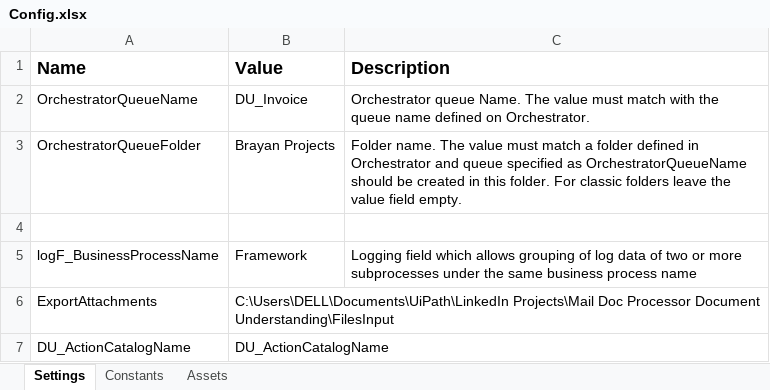
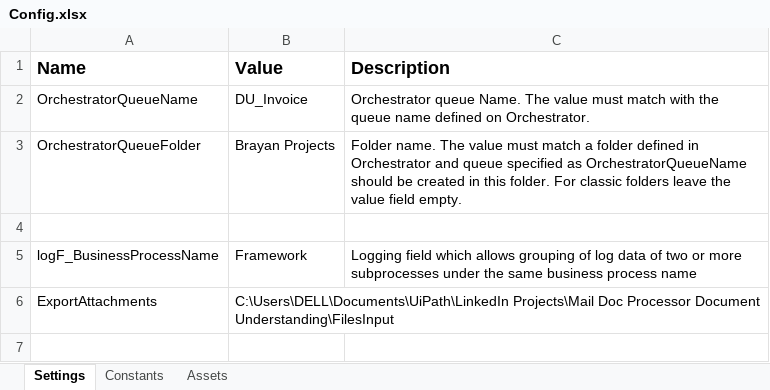
Before and after one commit to Brayanj732/BOTMailDocProcessorDocumentUnderstanding, an Excel workbook: DispatcherDuProject/Data/Config.xlsx, sheet Settings, drawn as a sheet; values as stored, in another font and other column widths than the file's, no borders; the diff names each change by its address in the sheet, - before the commit and + after, or states it on an @@ line.

Commit message:
"BJ"

```diff
--- a/DispatcherDuProject/Data/Config.xlsx (sheet Settings)
+++ b/DispatcherDuProject/Data/Config.xlsx (sheet Settings)
-row 7: DU_ActionCatalogName | DU_ActionCatalogName
```
